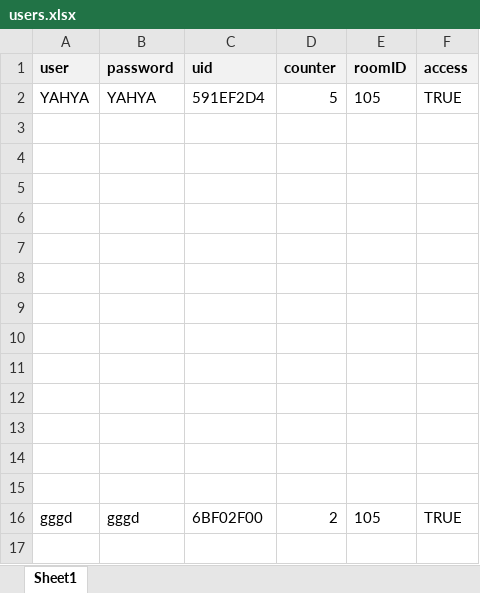
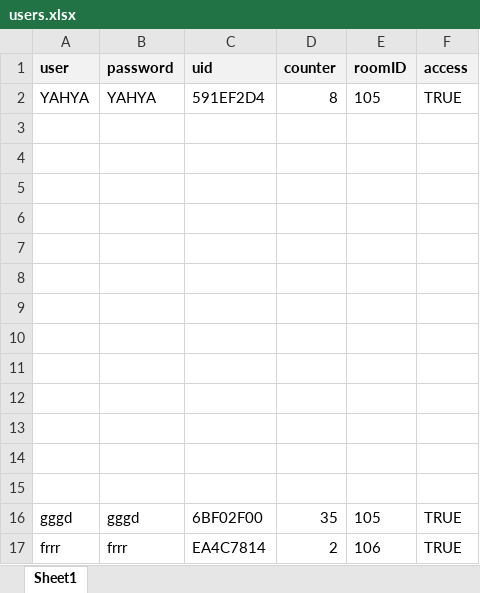
Before and after one commit to Silent0Wings/RFID-SecureDoor-Platform, an Excel workbook: Server/rfid-server-DBS-Http/users.xlsx, sheet Sheet1, drawn as a sheet; values as stored, in another font and other column widths than the file's, no borders; the diff names each change by its address in the sheet, - before the commit and + after, or states it on an @@ line.

```diff
--- a/Server/rfid-server-DBS-Http/users.xlsx (sheet Sheet1)
+++ b/Server/rfid-server-DBS-Http/users.xlsx (sheet Sheet1)
-D2 (counter): 5
+D2 (counter): 8
-D16 (counter): 2
+D16 (counter): 35
+row 17: frrr | frrr | EA4C7814 | 2 | 106 | TRUE
```
Also changed, not shown: Server/rfid-server-DBS-Http/logs.xlsx, 4 other files.
